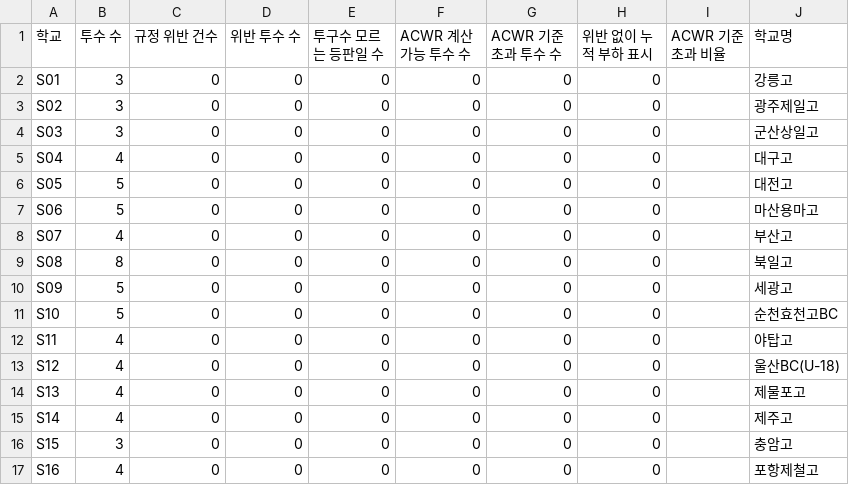
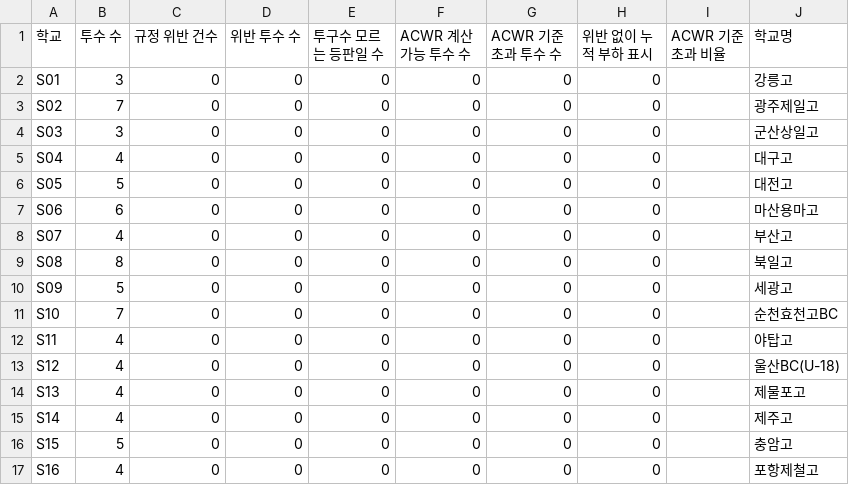
Before and after one commit to ROBINKIM0221/pitch-signal, a CSV file: reports/tables/hs_tournament_2026_summary.csv, drawn as a sheet.

```diff
--- a/reports/tables/hs_tournament_2026_summary.csv
+++ b/reports/tables/hs_tournament_2026_summary.csv
@@ -2,3 +2,3 @@
 S01,3,0,0,0,0,0,0,,강릉고
-S02,3,0,0,0,0,0,0,,광주제일고
+S02,7,0,0,0,0,0,0,,광주제일고
 S03,3,0,0,0,0,0,0,,군산상일고
@@ -6,3 +6,3 @@ S04,4,0,0,0,0,0,0,,대구고
 S05,5,0,0,0,0,0,0,,대전고
-S06,5,0,0,0,0,0,0,,마산용마고
+S06,6,0,0,0,0,0,0,,마산용마고
 S07,4,0,0,0,0,0,0,,부산고
@@ -10,3 +10,3 @@ S08,8,0,0,0,0,0,0,,북일고
 S09,5,0,0,0,0,0,0,,세광고
-S10,5,0,0,0,0,0,0,,순천효천고BC
+S10,7,0,0,0,0,0,0,,순천효천고BC
 S11,4,0,0,0,0,0,0,,야탑고
@@ -15,3 +15,3 @@ S13,4,0,0,0,0,0,0,,제물포고
 S14,4,0,0,0,0,0,0,,제주고
-S15,3,0,0,0,0,0,0,,충암고
+S15,5,0,0,0,0,0,0,,충암고
 S16,4,0,0,0,0,0,0,,포항제철고
```
Also changed, not shown: reports/tables/hs_korea_2026_summary.csv, 7 other files.
